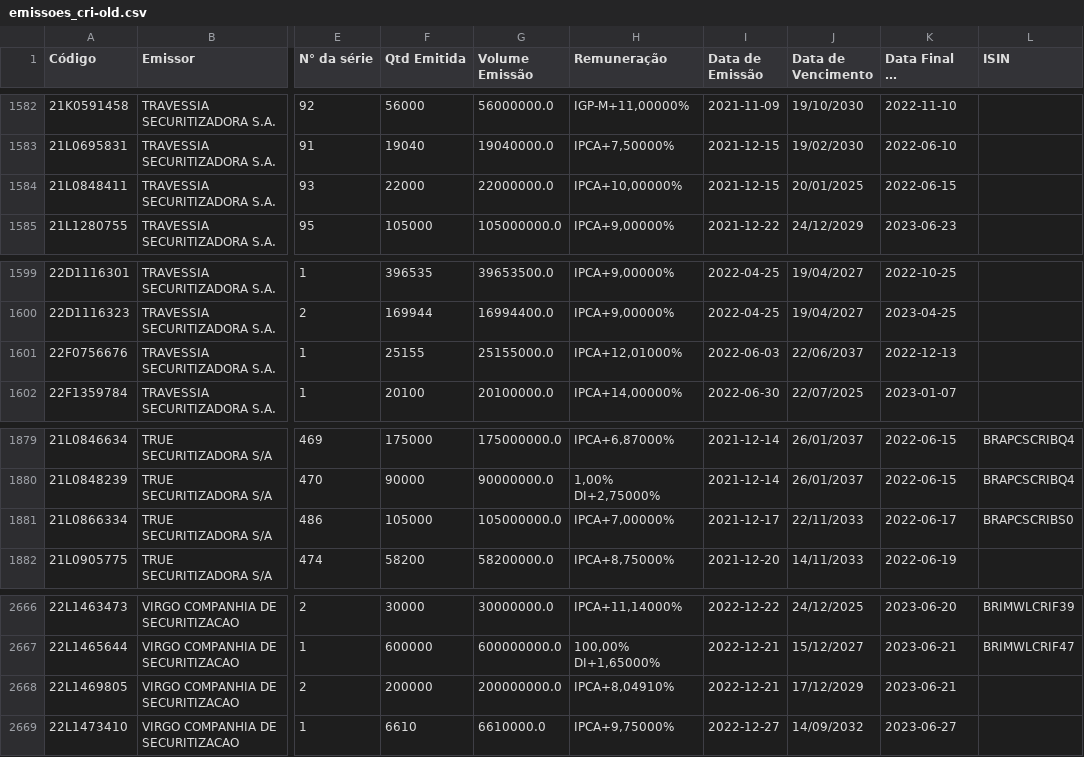
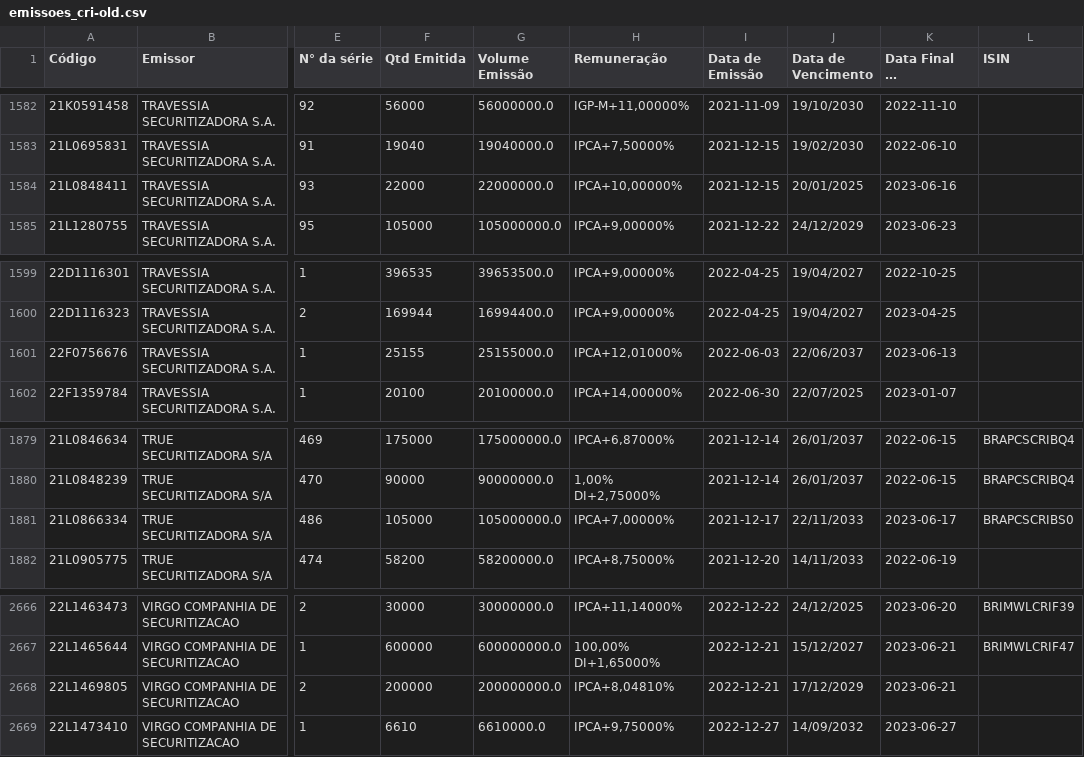
Before and after one commit to moderfla/scraper_cri_cetip, a CSV file: emissoes_cri-old.csv, drawn as a sheet; only a part is shown, gaps mark what is left out; long unchanged cells end in …; the diff names each change by its address in the sheet, - before the commit and + after, or states it on an @@ line.

```diff
--- a/emissoes_cri-old.csv
+++ b/emissoes_cri-old.csv
-K1584 (Data Final de Distribuição): 2022-06-15
+K1584 (Data Final de Distribuição): 2023-06-16
-K1601 (Data Final de Distribuição): 2022-12-13
+K1601 (Data Final de Distribuição): 2023-06-13
-K1881 (Data Final de Distribuição): 2022-06-17
+K1881 (Data Final de Distribuição): 2023-06-17
-H2668 (Remuneração): IPCA+8,04910%
+H2668 (Remuneração): IPCA+8,04810%
```
Also changed, not shown: 1 other file.
